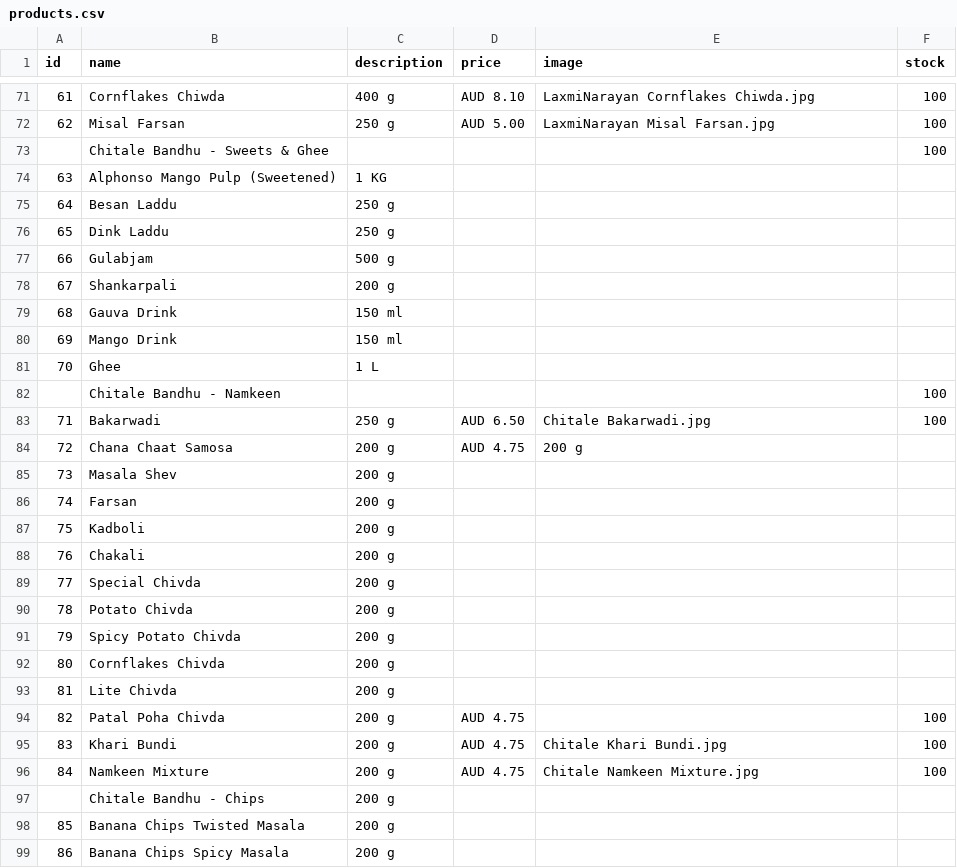
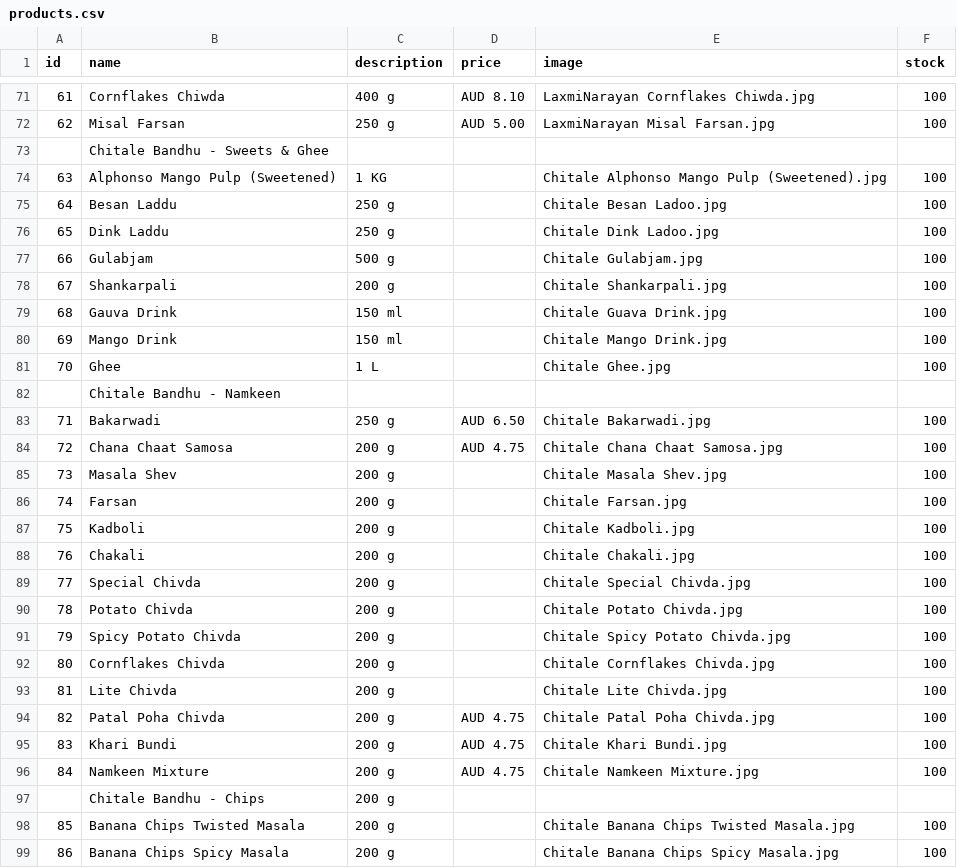
Before and after one commit to hariomfoodswollongong-ops/mywebsite, a CSV file: public/products.csv, drawn as a sheet; only a part is shown, gaps mark what is left out; the diff covers the shown part only.

Commit message:
Add files via upload

```diff
--- a/public/products.csv
+++ b/public/products.csv
@@ -72,24 +72,24 @@ id,name,description,price,image,stock
 62,Misal Farsan,250 g,AUD 5.00,LaxmiNarayan Misal Farsan.jpg,100
-,Chitale Bandhu - Sweets & Ghee,,,,100
-63,Alphonso Mango Pulp (Sweetened),1 KG,,,
-64,Besan Laddu,250 g,,,
-65,Dink Laddu,250 g,,,
-66,Gulabjam,500 g,,,
-67,Shankarpali,200 g,,,
-68,Gauva Drink,150 ml,,,
-69,Mango Drink,150 ml,,,
-70,Ghee,1 L,,,
-,Chitale Bandhu - Namkeen,,,,100
+,Chitale Bandhu - Sweets & Ghee,,,,
+63,Alphonso Mango Pulp (Sweetened),1 KG,,Chitale Alphonso Mango Pulp (Sweetened).jpg,100
+64,Besan Laddu,250 g,,Chitale Besan Ladoo.jpg,100
+65,Dink Laddu,250 g,,Chitale Dink Ladoo.jpg,100
+66,Gulabjam,500 g,,Chitale Gulabjam.jpg,100
+67,Shankarpali,200 g,,Chitale Shankarpali.jpg,100
+68,Gauva Drink,150 ml,,Chitale Guava Drink.jpg,100
+69,Mango Drink,150 ml,,Chitale Mango Drink.jpg,100
+70,Ghee,1 L,,Chitale Ghee.jpg,100
+,Chitale Bandhu - Namkeen,,,,
 71,Bakarwadi,250 g,AUD 6.50,Chitale Bakarwadi.jpg,100
-72,Chana Chaat Samosa,200 g,AUD 4.75,200 g,
-73,Masala Shev,200 g,,,
-74,Farsan,200 g,,,
-75,Kadboli,200 g,,,
-76,Chakali,200 g,,,
-77,Special Chivda,200 g,,,
-78,Potato Chivda,200 g,,,
-79,Spicy Potato Chivda,200 g,,,
-80,Cornflakes Chivda,200 g,,,
-81,Lite Chivda,200 g,,,
-82,Patal Poha Chivda,200 g,AUD 4.75,,100
+72,Chana Chaat Samosa,200 g,AUD 4.75,Chitale Chana Chaat Samosa.jpg,100
+73,Masala Shev,200 g,,Chitale Masala Shev.jpg,100
+74,Farsan,200 g,,Chitale Farsan.jpg,100
+75,Kadboli,200 g,,Chitale Kadboli.jpg,100
+76,Chakali,200 g,,Chitale Chakali.jpg,100
+77,Special Chivda,200 g,,Chitale Special Chivda.jpg,100
+78,Potato Chivda,200 g,,Chitale Potato Chivda.jpg,100
+79,Spicy Potato Chivda,200 g,,Chitale Spicy Potato Chivda.jpg,100
+80,Cornflakes Chivda,200 g,,Chitale Cornflakes Chivda.jpg,100
+81,Lite Chivda,200 g,,Chitale Lite Chivda.jpg,100
+82,Patal Poha Chivda,200 g,AUD 4.75,Chitale Patal Poha Chivda.jpg,100
 83,Khari Bundi,200 g,AUD 4.75,Chitale Khari Bundi.jpg,100
@@ -97,3 +97,3 @@ id,name,description,price,image,stock
 ,Chitale Bandhu - Chips,200 g,,,
-85,Banana Chips Twisted Masala,200 g,,,
-86,Banana Chips Spicy Masala,200 g,,,
+85,Banana Chips Twisted Masala,200 g,,Chitale Banana Chips Twisted Masala.jpg,100
+86,Banana Chips Spicy Masala,200 g,,Chitale Banana Chips Spicy Masala.jpg,100
```
Also changed, not shown: 15 edited cells elsewhere in this file.
